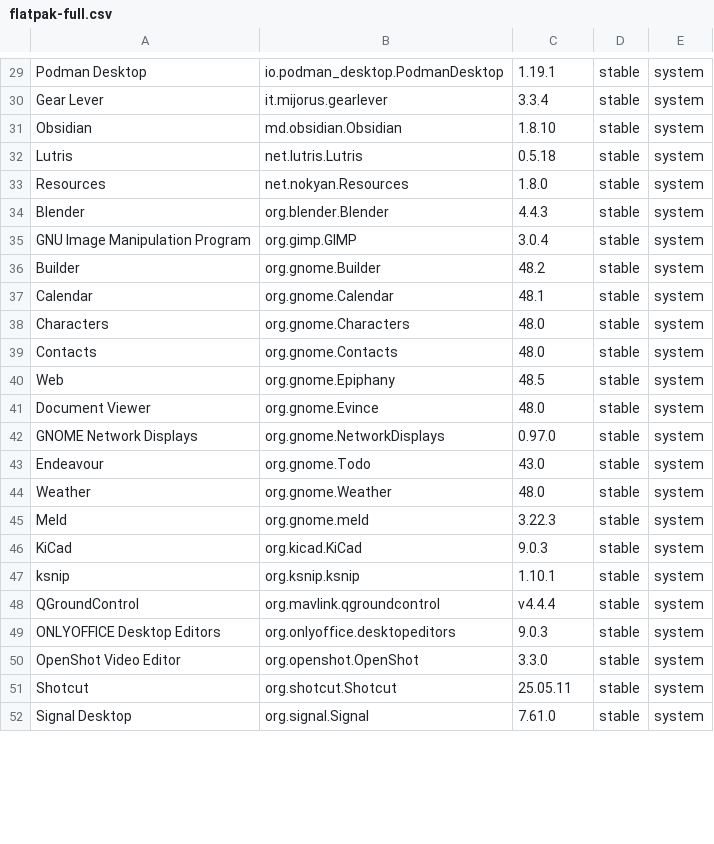
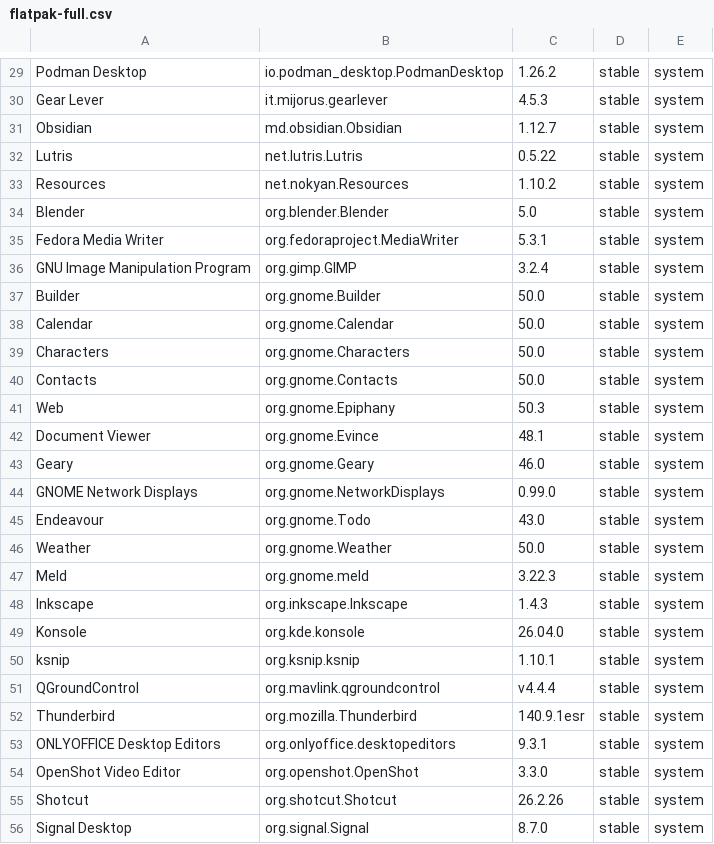
Before and after one commit to tribbloid/ubuntu-quick-setup, a CSV file: packages/__snapshot/flatpak-full.csv, drawn as a sheet; only a part is shown, gaps mark what is left out; removed rows and columns are numbered as before the commit, all else as after; the diff covers the shown part only; the diff names each change by its address in the sheet, - before the commit and + after, or states it on an @@ line.

```diff
--- a/packages/__snapshot/flatpak-full.csv
+++ b/packages/__snapshot/flatpak-full.csv
-C29: 1.19.1
+C29: 1.26.2
-C30: 3.3.4
+C30: 4.5.3
-C31: 1.8.10
+C31: 1.12.7
-C32: 0.5.18
+C32: 0.5.22
-C33: 1.8.0
+C33: 1.10.2
-C34: 4.4.3
+C34: 5.0
+row 35: Fedora Media Writer | org.fedoraproject.MediaWriter | 5.3.1 | stable | system
-C36: 3.0.4
+C36: 3.2.4
-C37: 48.2
+C37: 50.0
-C38: 48.1
+C38: 50.0
-C39:C40: 48.0
+C39:C40: 50.0
-C41: 48.5
+C41: 50.3
-C42: 48.0
+C42: 48.1
+row 43: Geary | org.gnome.Geary | 46.0 | stable | system
-C44: 0.97.0
+C44: 0.99.0
-C46: 48.0
+C46: 50.0
-row 46: KiCad | org.kicad.KiCad | 9.0.3 | stable | system
+row 48: Inkscape | org.inkscape.Inkscape | 1.4.3 | stable | system
+row 49: Konsole | org.kde.konsole | 26.04.0 | stable | system
+row 52: Thunderbird | org.mozilla.Thunderbird | 140.9.1esr | stable | system
-C53: 9.0.3
+C53: 9.3.1
-C55: 25.05.11
+C55: 26.2.26
-C56: 7.61.0
+C56: 8.7.0
```
Also changed, not shown: 4 added rows, 6 removed rows and 26 edited cells elsewhere in this file, packages/__snapshot/apt.csv, packages/__snapshot/flatpak.csv, 6 other files.
